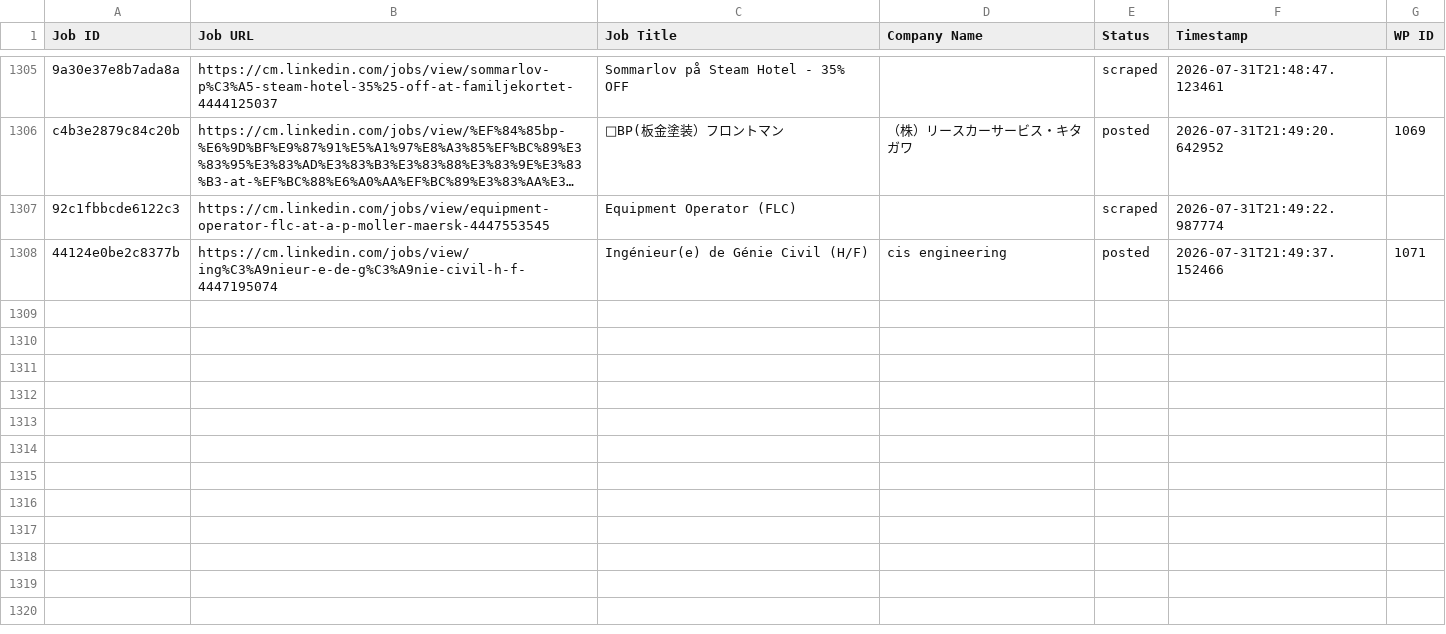
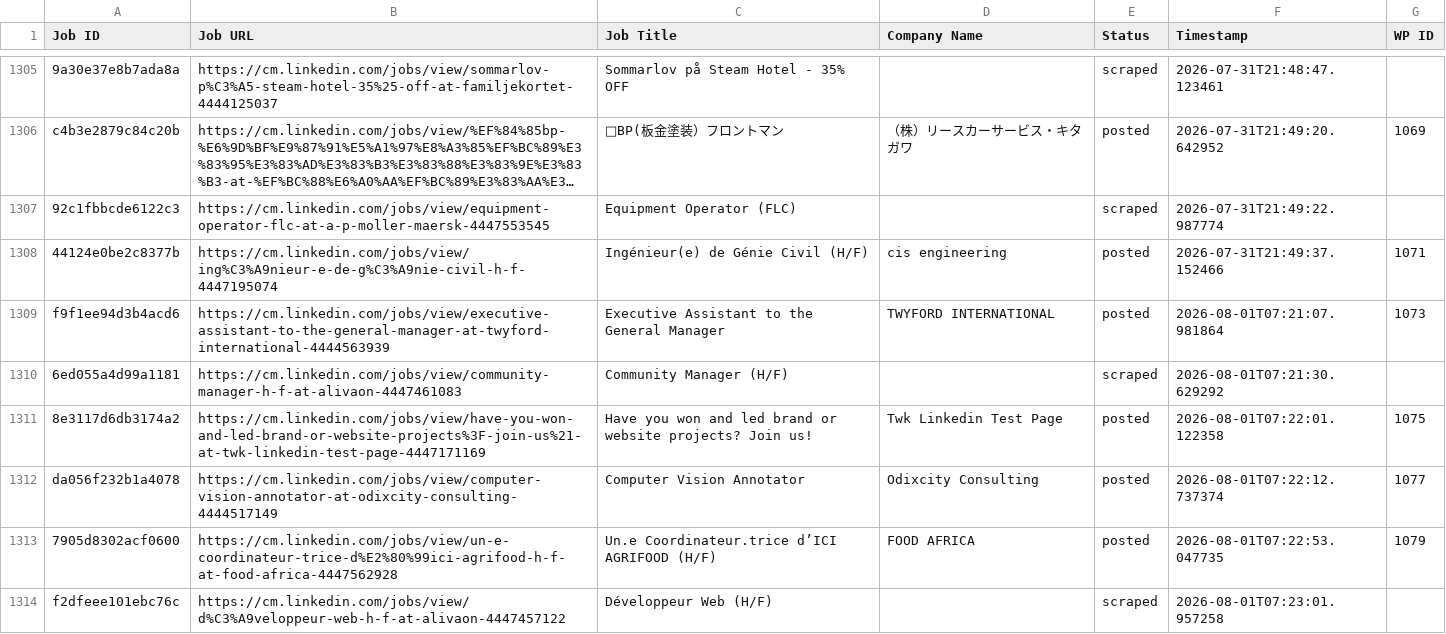
Before and after one commit to innovationinc2000/cm, a CSV file: processed_jobs.csv, drawn as a sheet; only a part is shown, gaps mark what is left out; long unchanged cells end in …; the diff names each change by its address in the sheet, - before the commit and + after, or states it on an @@ line.

```diff
--- a/processed_jobs.csv
+++ b/processed_jobs.csv
+row 1309: f9f1ee94d3b4acd6 | https://cm.linkedin.com/jobs/view/executive-assistant-to-the-general-manager-at-twyford-international-4444563939 | Executive Assistant to the General Manager | TWYFORD INTERNATIONAL | posted | 2026-08-01T07:21:07.981864 | 1073
+row 1310: 6ed055a4d99a1181 | https://cm.linkedin.com/jobs/view/community-manager-h-f-at-alivaon-4447461083 | Community Manager (H/F) |  | scraped | 2026-08-01T07:21:30.629292
+row 1311: 8e3117d6db3174a2 | https://cm.linkedin.com/jobs/view/have-you-won-and-led-brand-or-website-projects%3F-join-us%21-at-twk-linkedin-test-page-4447171169 | Have you won and led brand or website projects? Join us! | Twk Linkedin Test Page | posted | 2026-08-01T07:22:01.122358 | 1075
+row 1312: da056f232b1a4078 | https://cm.linkedin.com/jobs/view/computer-vision-annotator-at-odixcity-consulting-4444517149 | Computer Vision Annotator | Odixcity Consulting | posted | 2026-08-01T07:22:12.737374 | 1077
+row 1313: 7905d8302acf0600 | https://cm.linkedin.com/jobs/view/un-e-coordinateur-trice-d%E2%80%99ici-agrifood-h-f-at-food-africa-4447562928 | Un.e Coordinateur.trice d’ICI AGRIFOOD (H/F) | FOOD AFRICA | posted | 2026-08-01T07:22:53.047735 | 1079
+row 1314: f2dfeee101ebc76c | https://cm.linkedin.com/jobs/view/d%C3%A9veloppeur-web-h-f-at-alivaon-4447457122 | Développeur Web (H/F) |  | scraped | 2026-08-01T07:23:01.957258
```
